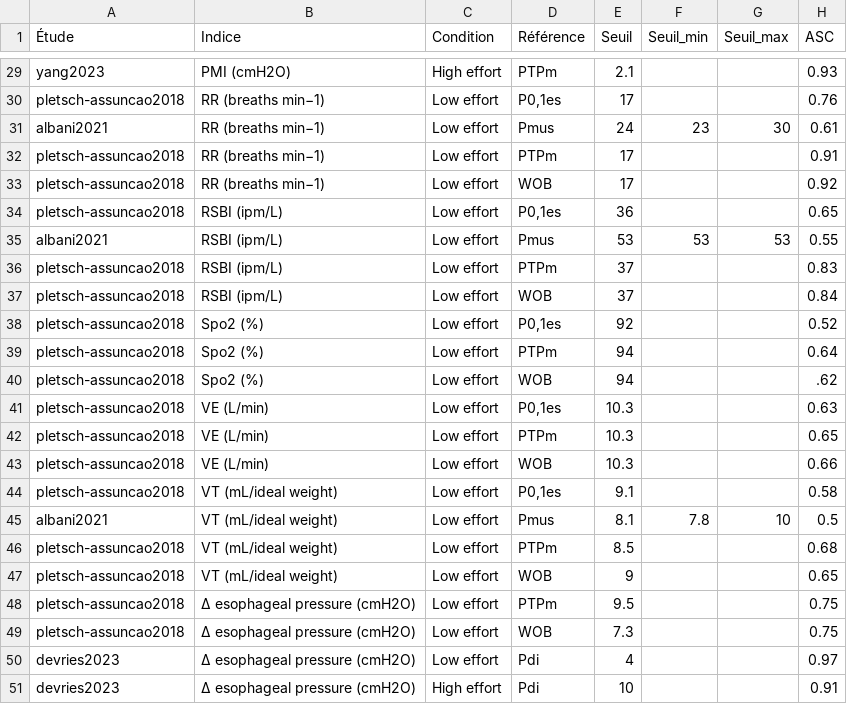
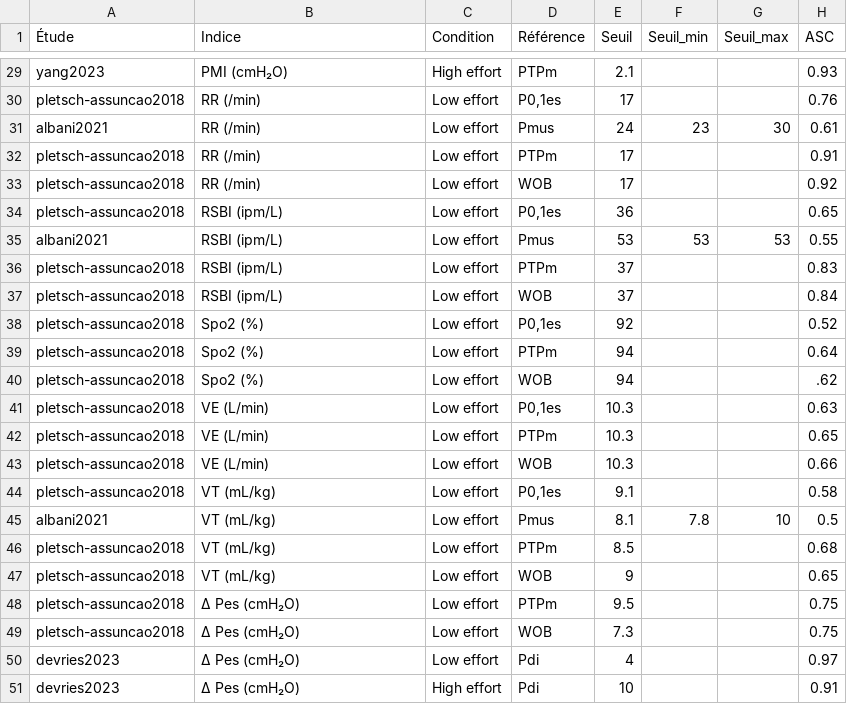
Before and after one commit to ProgRT/Pr-sentations, a TSV file: src/aide_inspiratoire/synthese/synthese.tsv, drawn as a sheet; only a part is shown, gaps mark what is left out; the diff covers the shown part only; the diff names each change by its address in the sheet, - before the commit and + after, or states it on an @@ line.

```diff
--- a/src/aide_inspiratoire/synthese/synthese.tsv
+++ b/src/aide_inspiratoire/synthese/synthese.tsv
-B29 (Indice): PMI (cmH2O)
+B29 (Indice): PMI (cmH₂O)
-B30:B33 (Indice): RR (breaths min−1)
+B30:B33 (Indice): RR (/min)
-B44:B47 (Indice): VT (mL/ideal weight)
+B44:B47 (Indice): VT (mL/kg)
-B48:B51 (Indice): Δ esophageal pressure (cmH2O)
+B48:B51 (Indice): Δ Pes (cmH₂O)
```
Also changed, not shown: 24 edited cells elsewhere in this file, 9 other files.
